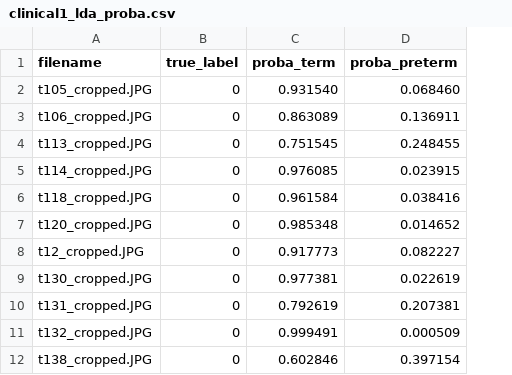
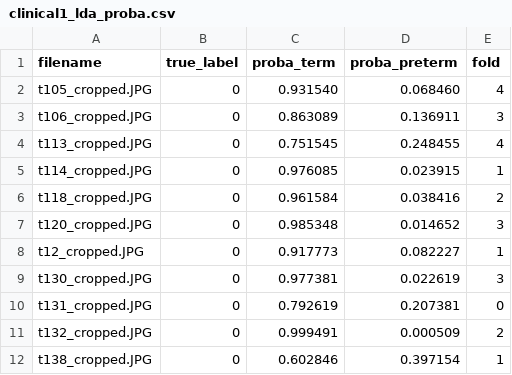
Before and after one commit to bykhov/term_preterm, a CSV file: best_clinical/clinical1_lda_proba.csv, drawn as a sheet; only a part is shown; the diff names each change by its address in the sheet, - before the commit and + after, or states it on an @@ line.

```diff
--- a/best_clinical/clinical1_lda_proba.csv
+++ b/best_clinical/clinical1_lda_proba.csv
+column E (fold), rows 2-12: 4 | 3 | 4 | 1 | 2 | 3 | 1 | 3 | 0 | 2 | 1
```
Also changed, not shown: best_clinical/clinical2_logreg_proba.csv, best_image/pipeline1_proba.csv, 28 other files.
